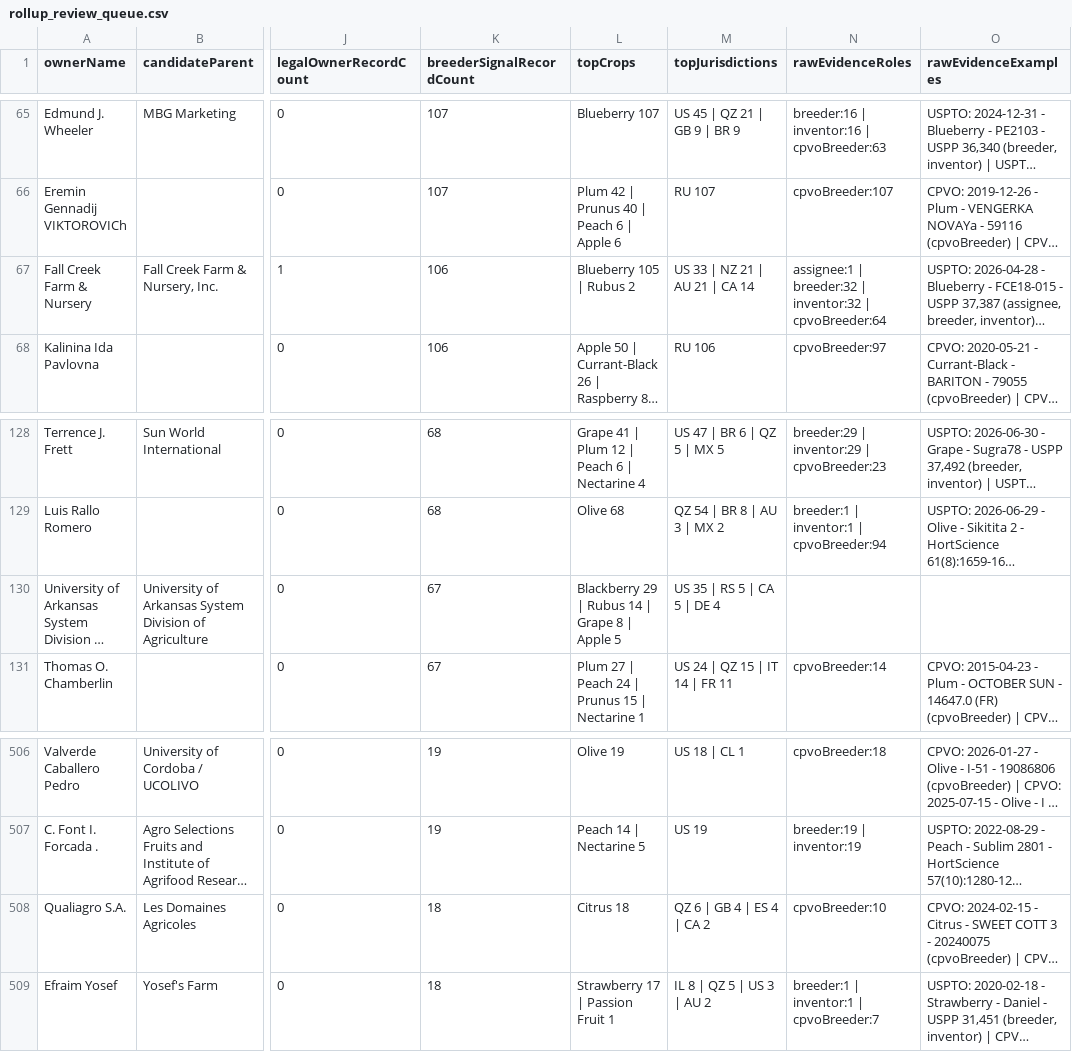
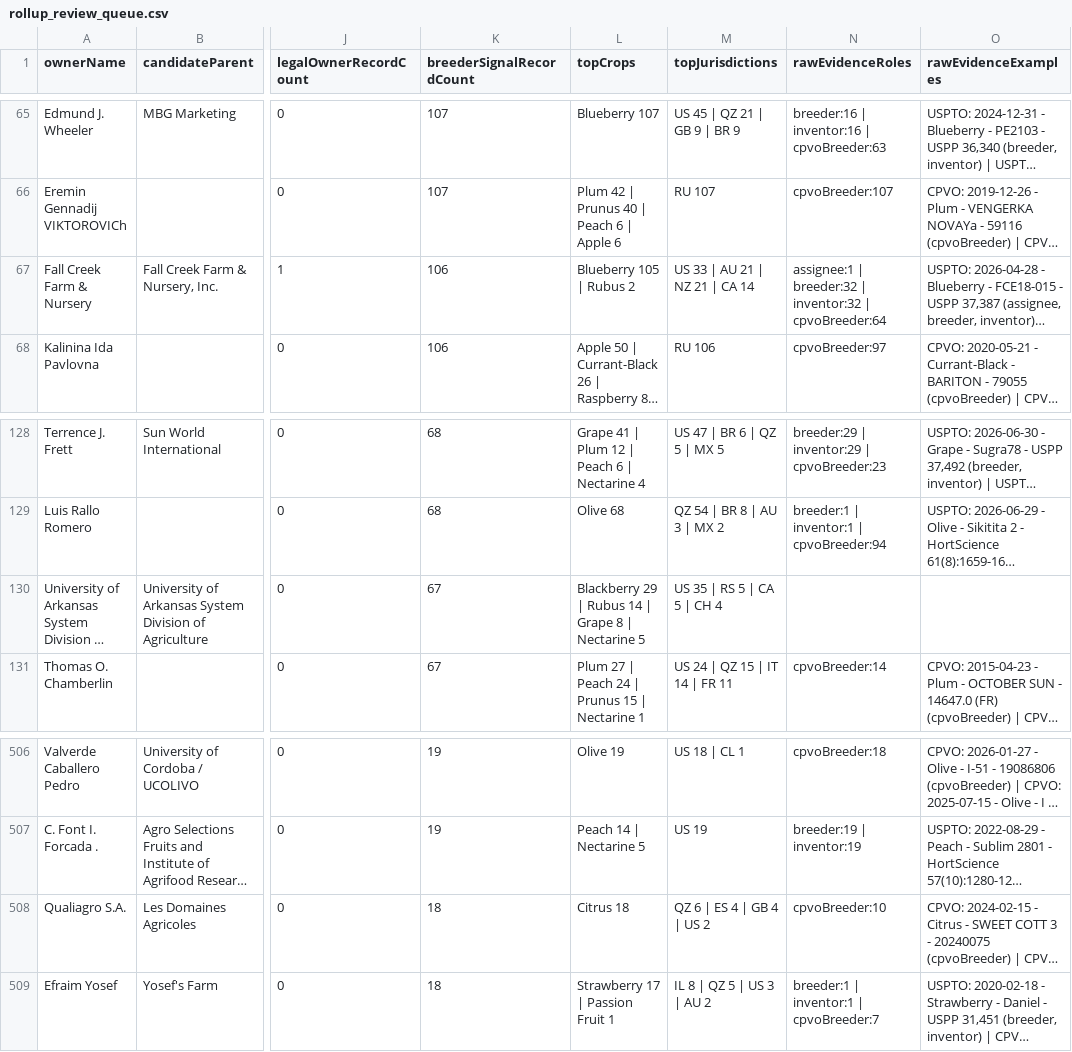
Before and after one commit to henryatkeson/Plant-Patent-Dashboard, a CSV file: data/rollup_review_queue.csv, drawn as a sheet; only a part is shown, gaps mark what is left out; long unchanged cells end in …; the diff names each change by its address in the sheet, - before the commit and + after, or states it on an @@ line.

```diff
--- a/data/rollup_review_queue.csv
+++ b/data/rollup_review_queue.csv
-M67 (topJurisdictions): US 33 | NZ 21 | AU 21 | CA 14
+M67 (topJurisdictions): US 33 | AU 21 | NZ 21 | CA 14
-L130 (topCrops): …8 | Apple 5
+L130 (topCrops): …8 | Nectarine 5
-M130 (topJurisdictions): US 35 | RS 5 | CA 5 | DE 4
+M130 (topJurisdictions): US 35 | RS 5 | CA 5 | CH 4
-M508 (topJurisdictions): QZ 6 | GB 4 | ES 4 | CA 2
+M508 (topJurisdictions): QZ 6 | ES 4 | GB 4 | US 2
```
Also changed, not shown: data/company_site_probe.csv, data/profile_evidence_probe.csv, 12 other files.
